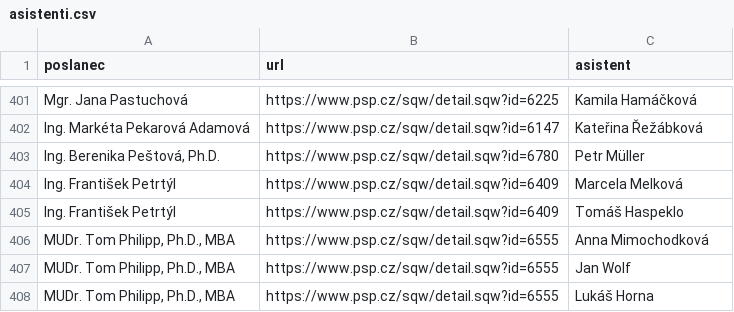
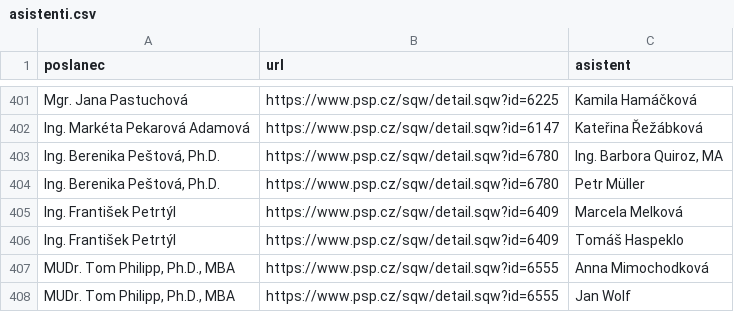
Before and after one commit to kokes/psp-asistenti, a CSV file: asistenti.csv, drawn as a sheet; only a part is shown, gaps mark what is left out; the shorter side is filled out with more unchanged rows; the diff names each change by its address in the sheet, - before the commit and + after, or states it on an @@ line.

```diff
--- a/asistenti.csv
+++ b/asistenti.csv
+row 403: Ing. Berenika Peštová, Ph.D. | https://www.psp.cz/sqw/detail.sqw?id=6780 | Ing. Barbora Quiroz, MA
```
Also changed, not shown: 1 other file.
